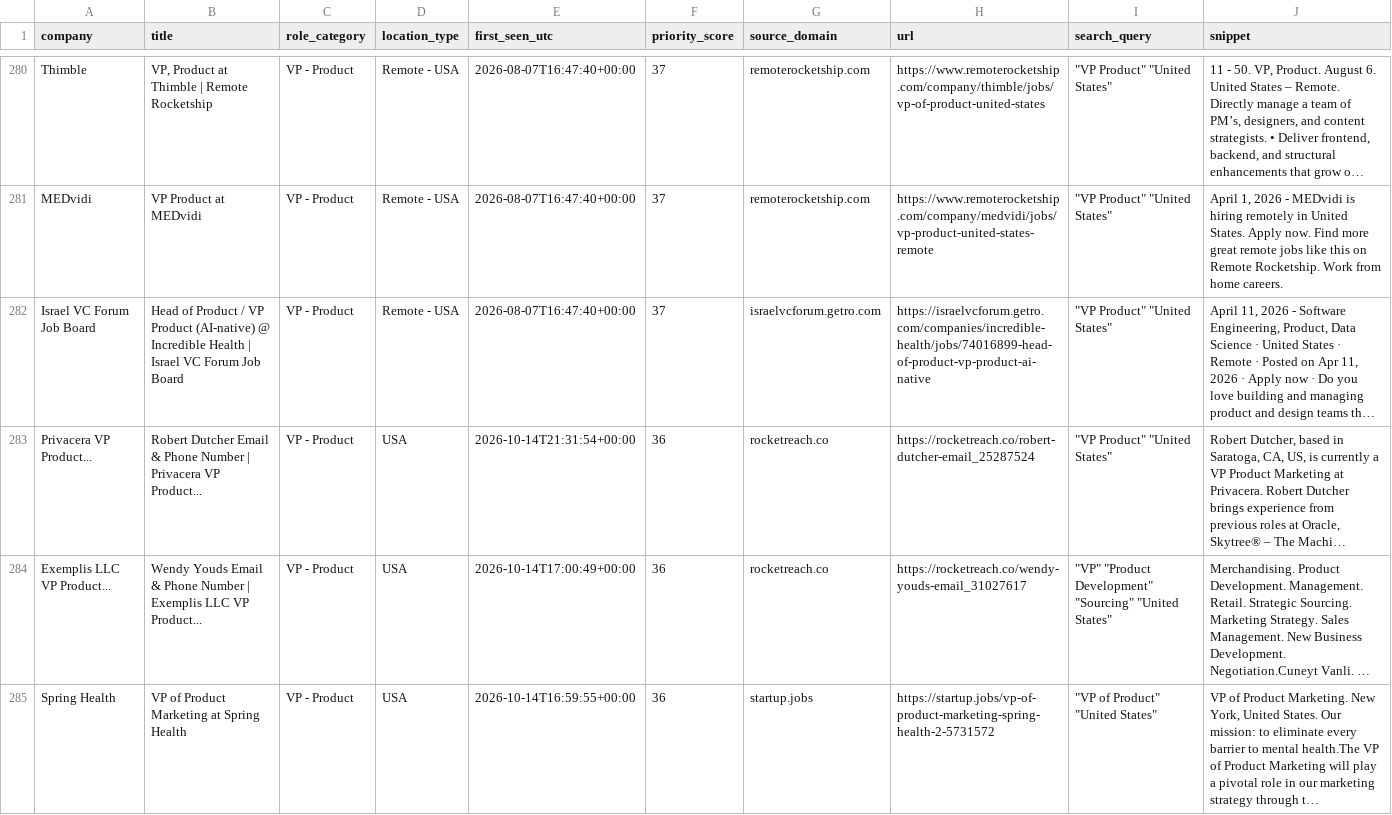
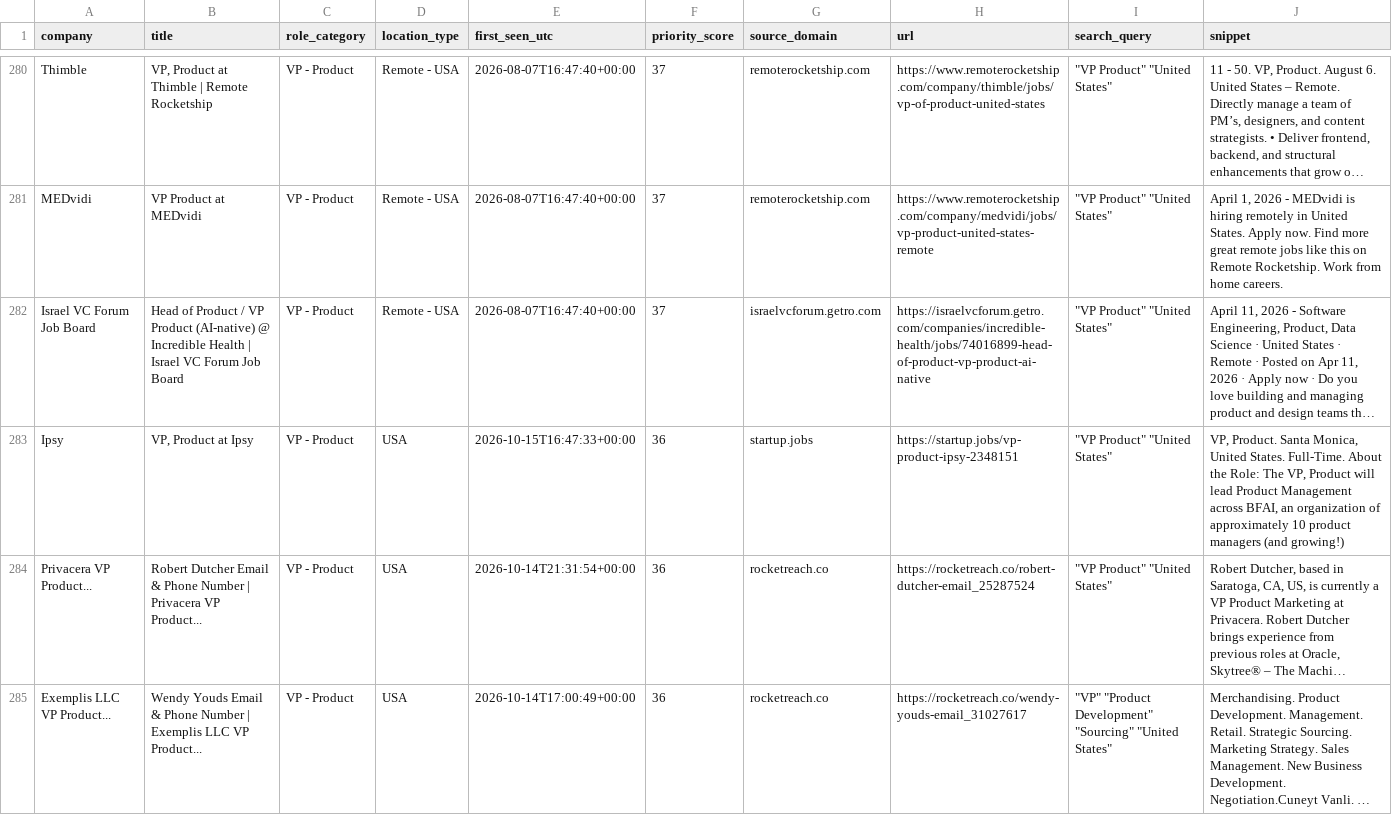
Before and after one commit to nycitydrew-collab/product-leadership-job-finder, a CSV file: jobs.csv, drawn as a sheet; only a part is shown, gaps mark what is left out; the shorter side is filled out with more unchanged rows; long unchanged cells end in …; the diff covers the shown part only; the diff names each change by its address in the sheet, - before the commit and + after, or states it on an @@ line.

```diff
--- a/jobs.csv
+++ b/jobs.csv
+row 283: Ipsy | VP, Product at Ipsy | VP - Product | USA | 2026-10-15T16:47:33+00:00 | 36 | startup.jobs | https://startup.jobs/vp-product-ipsy-2348151 | "VP Product" "United States" | VP, Product. Santa Monica, United States. Full-Time. About the Role: The VP, Product will lead Product Management across BFAI, an organization of approximately 10 product managers (and growing!)
```
Also changed, not shown: 2 added rows elsewhere in this file.
